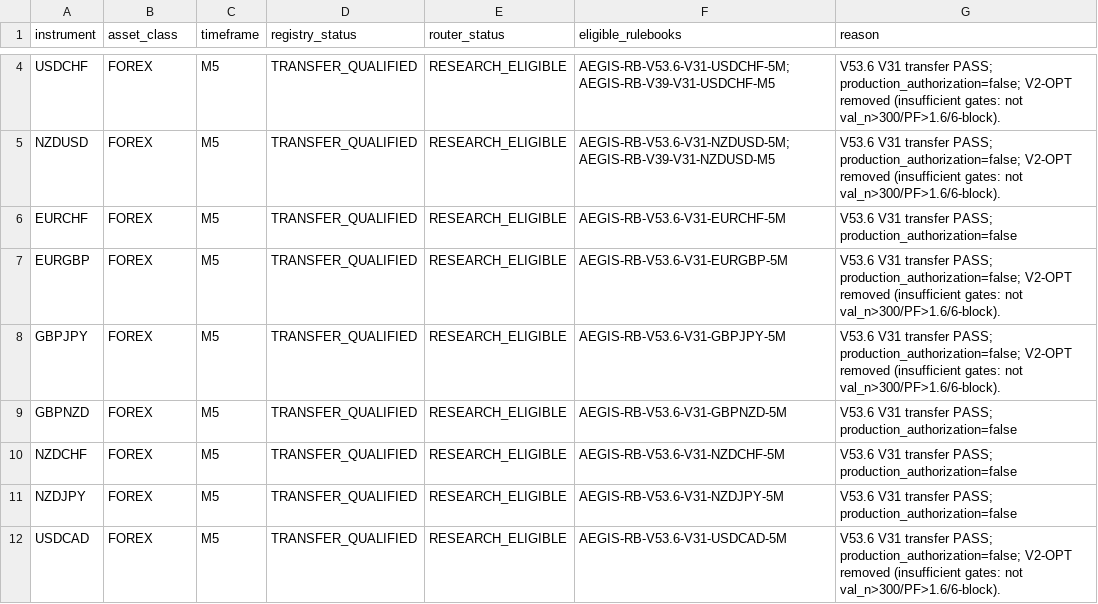
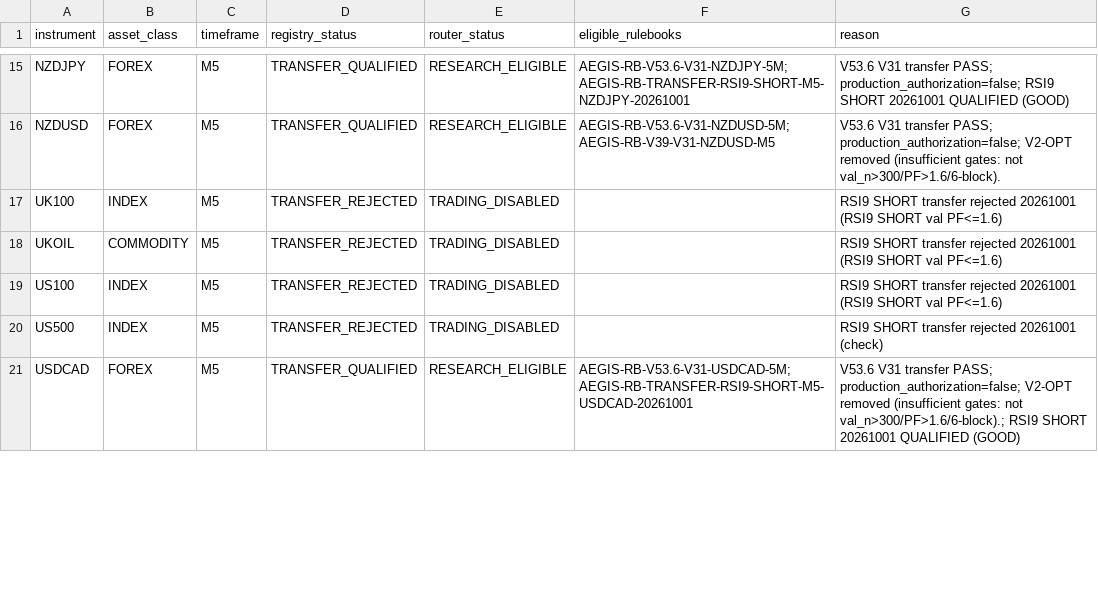
Before and after one commit to honeydewnuts-pixel/AEGIS_Platform_Server, a CSV file: registry/v40/AEGIS_V40_INSTRUMENT_REGISTRY.csv, drawn as a sheet; only a part is shown, gaps mark what is left out; removed rows and columns are numbered as before the commit, all else as after; the diff covers the shown part only; the diff names each change by its address in the sheet, - before the commit and + after, or states it on an @@ line.

```diff
--- a/registry/v40/AEGIS_V40_INSTRUMENT_REGISTRY.csv
+++ b/registry/v40/AEGIS_V40_INSTRUMENT_REGISTRY.csv
-A15 (instrument): USDCHF
+A15 (instrument): NZDJPY
-F15 (eligible_rulebooks): AEGIS-RB-V53.6-V31-USDCHF-5M;AEGIS-RB-V39-V31-USDCHF-M5
+F15 (eligible_rulebooks): AEGIS-RB-V53.6-V31-NZDJPY-5M;AEGIS-RB-TRANSFER-RSI9-SHORT-M5-NZDJPY-20261001
-G15 (reason): …PASS; production_authorization=false; V2-OPT removed (insufficient gates: not val_n>300/PF>1.6/6-block).
+G15 (reason): …PASS; production_authorization=false; RSI9 SHORT 20261001 QUALIFIED (GOOD)
-row 6: EURCHF | FOREX | M5 | TRANSFER_QUALIFIED | RESEARCH_ELIGIBLE | AEGIS-RB-V53.6-V31-EURCHF-5M | V53.6 V31 transfer PASS; production_authorization=false
-row 7: EURGBP | FOREX | M5 | TRANSFER_QUALIFIED | RESEARCH_ELIGIBLE | AEGIS-RB-V53.6-V31-EURGBP-5M | V53.6 V31 transfer PASS; production_authorization=false; V2-OPT removed (insufficient gates: not val_n>300/PF>1.6/6-block).
-row 8: GBPJPY | FOREX | M5 | TRANSFER_QUALIFIED | RESEARCH_ELIGIBLE | AEGIS-RB-V53.6-V31-GBPJPY-5M | V53.6 V31 transfer PASS; production_authorization=false; V2-OPT removed (insufficient gates: not val_n>300/PF>1.6/6-block).
-row 9: GBPNZD | FOREX | M5 | TRANSFER_QUALIFIED | RESEARCH_ELIGIBLE | AEGIS-RB-V53.6-V31-GBPNZD-5M | V53.6 V31 transfer PASS; production_authorization=false
-row 10: NZDCHF | FOREX | M5 | TRANSFER_QUALIFIED | RESEARCH_ELIGIBLE | AEGIS-RB-V53.6-V31-NZDCHF-5M | V53.6 V31 transfer PASS; production_authorization=false
-row 11: NZDJPY | FOREX | M5 | TRANSFER_QUALIFIED | RESEARCH_ELIGIBLE | AEGIS-RB-V53.6-V31-NZDJPY-5M | V53.6 V31 transfer PASS; production_authorization=false
+row 17: UK100 | INDEX | M5 | TRANSFER_REJECTED | TRADING_DISABLED |  | RSI9 SHORT transfer rejected 20261001 (RSI9 SHORT val PF<=1.6)
+row 18: UKOIL | COMMODITY | M5 | TRANSFER_REJECTED | TRADING_DISABLED |  | RSI9 SHORT transfer rejected 20261001 (RSI9 SHORT val PF<=1.6)
+row 19: US100 | INDEX | M5 | TRANSFER_REJECTED | TRADING_DISABLED |  | RSI9 SHORT transfer rejected 20261001 (RSI9 SHORT val PF<=1.6)
+row 20: US500 | INDEX | M5 | TRANSFER_REJECTED | TRADING_DISABLED |  | RSI9 SHORT transfer rejected 20261001 (check)
-F21 (eligible_rulebooks): AEGIS-RB-V53.6-V31-USDCAD-5M
+F21 (eligible_rulebooks): AEGIS-RB-V53.6-V31-USDCAD-5M;AEGIS-RB-TRANSFER-RSI9-SHORT-M5-USDCAD-20261001
-G21 (reason): …gates: not val_n>300/PF>1.6/6-block).
+G21 (reason): …gates: not val_n>300/PF>1.6/6-block).; RSI9 SHORT 20261001 QUALIFIED (GOOD)
```
Also changed, not shown: 14 added rows, 2 removed rows, 1 moved row and 6 edited cells elsewhere in this file, registry/v40/AEGIS_V40_RULEBOOK_REGISTRY.csv, 16 other files.
